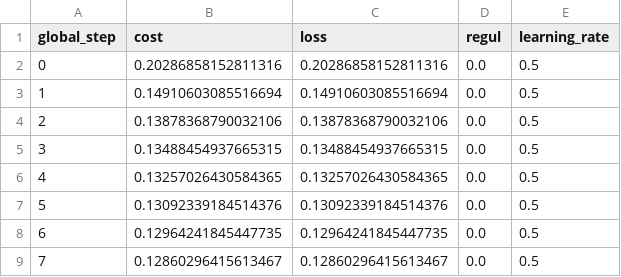
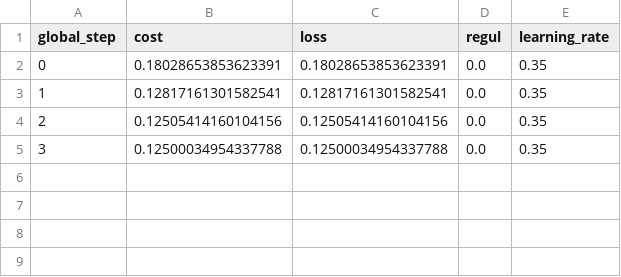
Before and after one commit to Kasymkhankhubiyev/Quatum_ML, a CSV file: logsNUM/log.csv, drawn as a sheet.

```diff
--- a/logsNUM/log.csv
+++ b/logsNUM/log.csv
@@ -1,9 +1,5 @@
 global_step, cost, loss, regul, learning_rate
-0, 0.20286858152811316, 0.20286858152811316, 0.0, 0.5
-1, 0.14910603085516694, 0.14910603085516694, 0.0, 0.5
-2, 0.13878368790032106, 0.13878368790032106, 0.0, 0.5
-3, 0.13488454937665315, 0.13488454937665315, 0.0, 0.5
-4, 0.13257026430584365, 0.13257026430584365, 0.0, 0.5
-5, 0.13092339184514376, 0.13092339184514376, 0.0, 0.5
-6, 0.12964241845447735, 0.12964241845447735, 0.0, 0.5
-7, 0.12860296415613467, 0.12860296415613467, 0.0, 0.5
+0, 0.18028653853623391, 0.18028653853623391, 0.0, 0.35
+1, 0.12817161301582541, 0.12817161301582541, 0.0, 0.35
+2, 0.12505414160104156, 0.12505414160104156, 0.0, 0.35
+3, 0.12500034954337788, 0.12500034954337788, 0.0, 0.35
```
Also changed, not shown: 5 other files.
